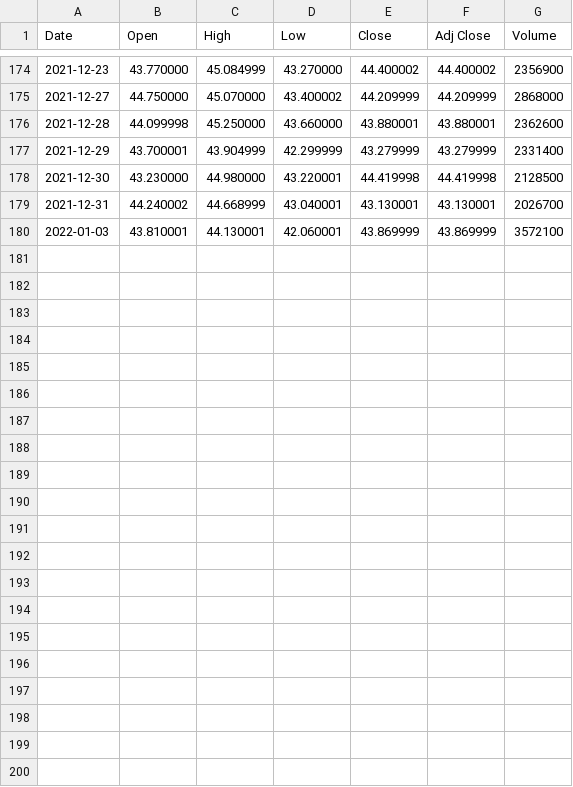
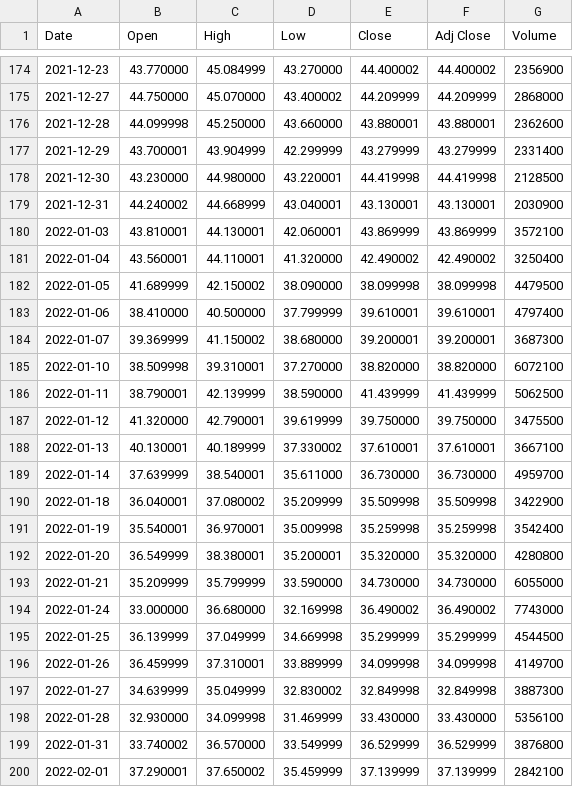
Before and after one commit to DariusBuhai/NewsStockPrediction, a CSV file: data/stocks/PATH.csv, drawn as a sheet; only a part is shown, gaps mark what is left out.

```diff
--- a/data/stocks/PATH.csv
+++ b/data/stocks/PATH.csv
@@ -178,3 +178,23 @@ Date,Open,High,Low,Close,Adj Close,Volume
 2021-12-30,43.230000,44.980000,43.220001,44.419998,44.419998,2128500
-2021-12-31,44.240002,44.668999,43.040001,43.130001,43.130001,2026700
+2021-12-31,44.240002,44.668999,43.040001,43.130001,43.130001,2030900
 2022-01-03,43.810001,44.130001,42.060001,43.869999,43.869999,3572100
+2022-01-04,43.560001,44.110001,41.320000,42.490002,42.490002,3250400
+2022-01-05,41.689999,42.150002,38.090000,38.099998,38.099998,4479500
+2022-01-06,38.410000,40.500000,37.799999,39.610001,39.610001,4797400
+2022-01-07,39.369999,41.150002,38.680000,39.200001,39.200001,3687300
+2022-01-10,38.509998,39.310001,37.270000,38.820000,38.820000,6072100
+2022-01-11,38.790001,42.139999,38.590000,41.439999,41.439999,5062500
+2022-01-12,41.320000,42.790001,39.619999,39.750000,39.750000,3475500
+2022-01-13,40.130001,40.189999,37.330002,37.610001,37.610001,3667100
+2022-01-14,37.639999,38.540001,35.611000,36.730000,36.730000,4959700
+2022-01-18,36.040001,37.080002,35.209999,35.509998,35.509998,3422900
+2022-01-19,35.540001,36.970001,35.009998,35.259998,35.259998,3542400
+2022-01-20,36.549999,38.380001,35.200001,35.320000,35.320000,4280800
+2022-01-21,35.209999,35.799999,33.590000,34.730000,34.730000,6055000
+2022-01-24,33.000000,36.680000,32.169998,36.490002,36.490002,7743000
+2022-01-25,36.139999,37.049999,34.669998,35.299999,35.299999,4544500
+2022-01-26,36.459999,37.310001,33.889999,34.099998,34.099998,4149700
+2022-01-27,34.639999,35.049999,32.830002,32.849998,32.849998,3887300
+2022-01-28,32.930000,34.099998,31.469999,33.430000,33.430000,5356100
+2022-01-31,33.740002,36.570000,33.549999,36.529999,36.529999,3876800
+2022-02-01,37.290001,37.650002,35.459999,37.139999,37.139999,2842100
```
Also changed, not shown: 17 other files.
